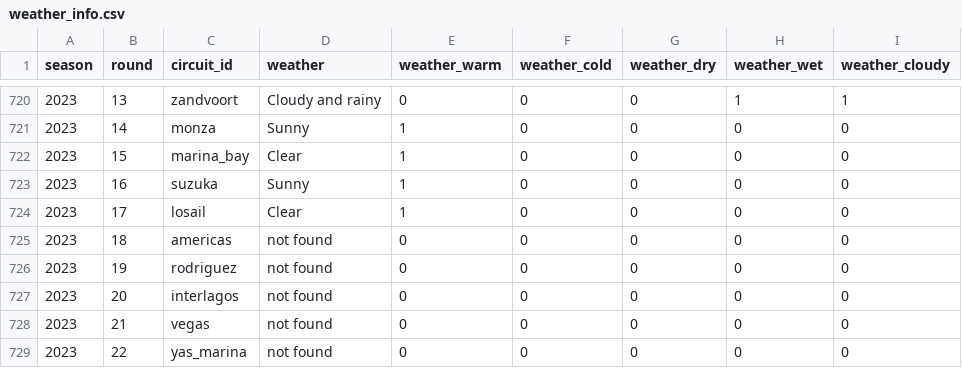
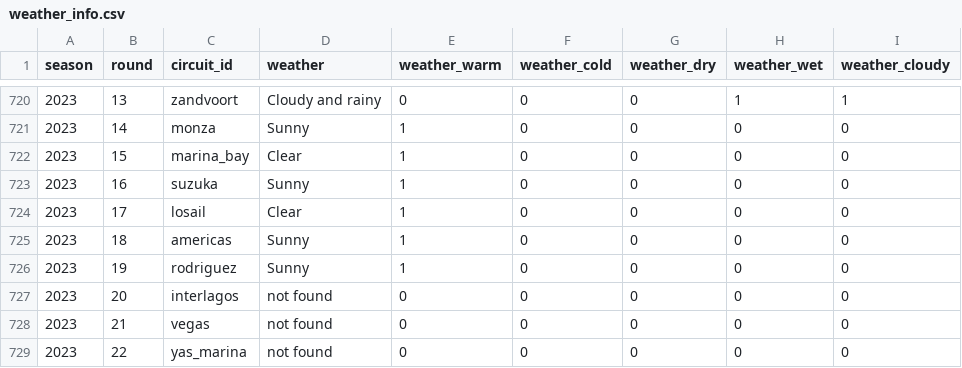
Before and after one commit to MauriceChiu7/573-f1, a CSV file: data/weather_info.csv, drawn as a sheet; only a part is shown, gaps mark what is left out.

```diff
--- a/data/weather_info.csv
+++ b/data/weather_info.csv
@@ -724,4 +724,4 @@ season,round,circuit_id,weather,weather_warm,weather_cold,weather_dry,weather_we
 2023,17,losail,Clear,1,0,0,0,0
-2023,18,americas,not found,0,0,0,0,0
-2023,19,rodriguez,not found,0,0,0,0,0
+2023,18,americas,Sunny,1,0,0,0,0
+2023,19,rodriguez,Sunny,1,0,0,0,0
 2023,20,interlagos,not found,0,0,0,0,0
```
Also changed, not shown: data/constructor_standings.csv, data/qualifying_results.csv, 6 other files.
